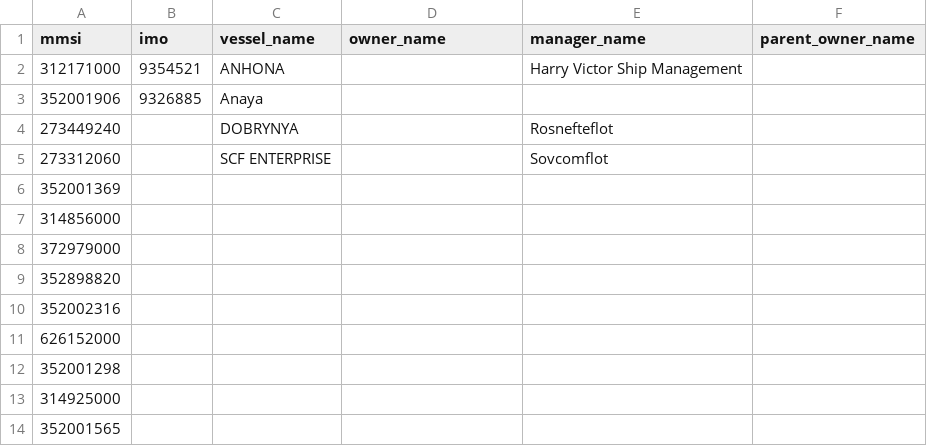
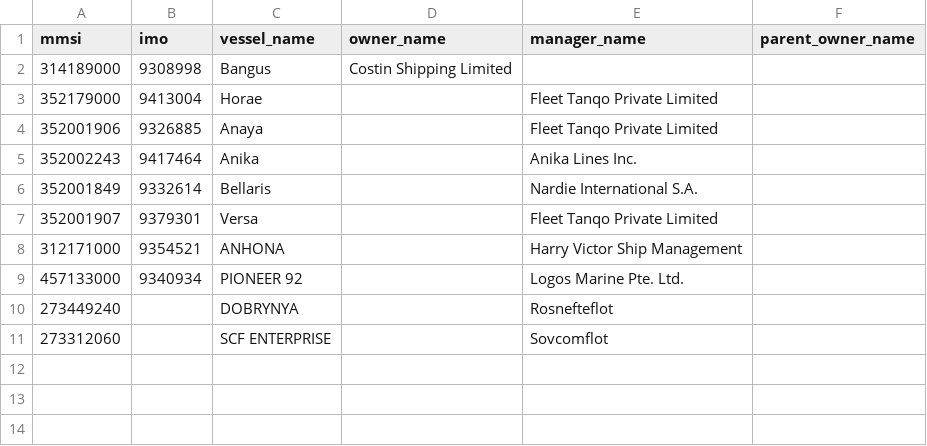
Before and after one commit to edgesentry/indago, a CSV file: config/equasis/ownership_seed.csv, drawn as a sheet.

```diff
--- a/config/equasis/ownership_seed.csv
+++ b/config/equasis/ownership_seed.csv
@@ -1,14 +1,11 @@
 mmsi,imo,vessel_name,owner_name,manager_name,parent_owner_name
+314189000,9308998,Bangus,Costin Shipping Limited,,
+352179000,9413004,Horae,,Fleet Tanqo Private Limited,
+352001906,9326885,Anaya,,Fleet Tanqo Private Limited,
+352002243,9417464,Anika,,Anika Lines Inc.,
+352001849,9332614,Bellaris,,Nardie International S.A.,
+352001907,9379301,Versa,,Fleet Tanqo Private Limited,
 312171000,9354521,ANHONA,,Harry Victor Ship Management,
-352001906,9326885,Anaya,,,
+457133000,9340934,PIONEER 92,,Logos Marine Pte. Ltd.,
 273449240,,DOBRYNYA,,Rosnefteflot,
 273312060,,SCF ENTERPRISE,,Sovcomflot,
-352001369,,,,,
-314856000,,,,,
-372979000,,,,,
-352898820,,,,,
-352002316,,,,,
-626152000,,,,,
-352001298,,,,,
-314925000,,,,,
-352001565,,,,,
```
Also changed, not shown: 1 other file.
